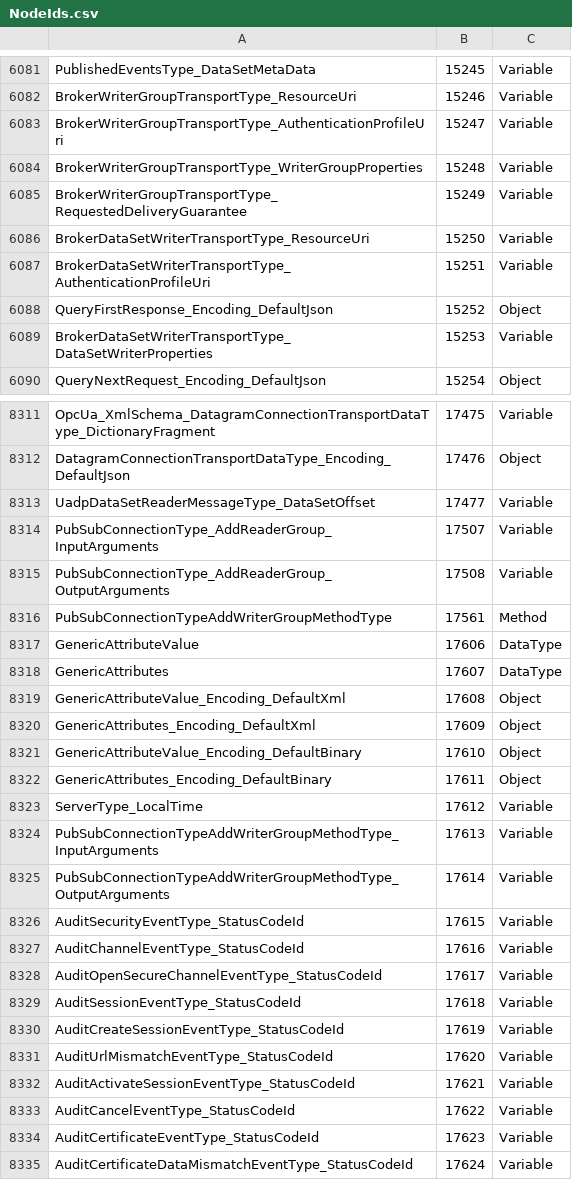
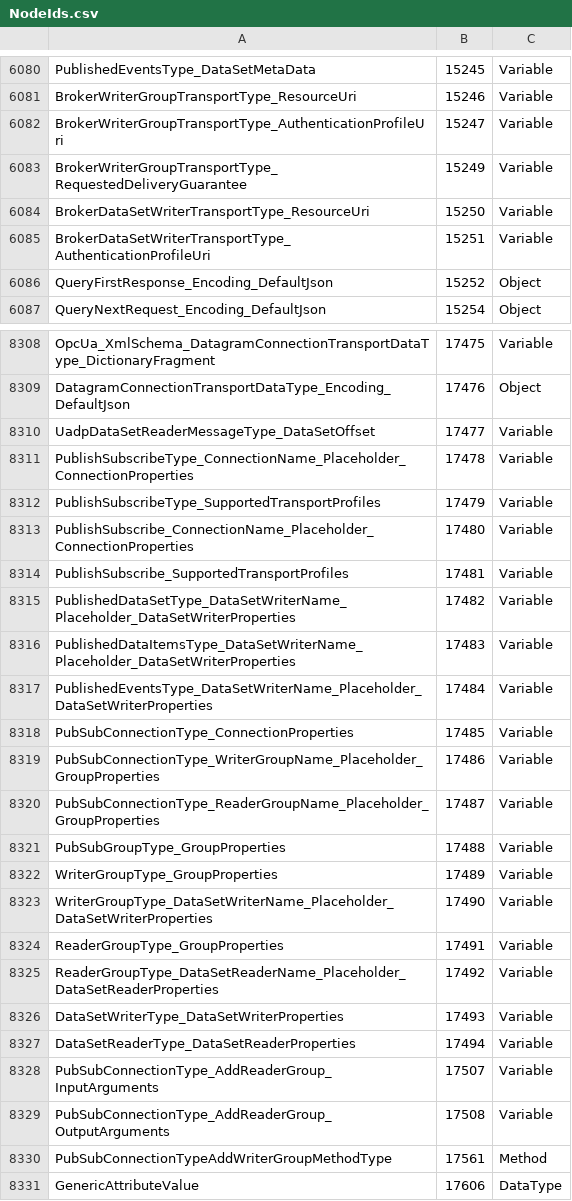
Before and after one commit to OPCFoundation/UA-Nodeset, a CSV file: Schema/NodeIds.csv, drawn as a sheet; only a part is shown, gaps mark what is left out; the shorter side is filled out with more unchanged rows; the diff covers the shown part only.

```diff
--- a/Schema/NodeIds.csv
+++ b/Schema/NodeIds.csv
@@ -6083,3 +6082,2 @@ BrokerWriterGroupTransportType_ResourceUri,15246,Variable
 BrokerWriterGroupTransportType_AuthenticationProfileUri,15247,Variable
-BrokerWriterGroupTransportType_WriterGroupProperties,15248,Variable
 BrokerWriterGroupTransportType_RequestedDeliveryGuarantee,15249,Variable
@@ -6088,3 +6086,2 @@ BrokerDataSetWriterTransportType_AuthenticationProfileUri,15251,Variable
 QueryFirstResponse_Encoding_DefaultJson,15252,Object
-BrokerDataSetWriterTransportType_DataSetWriterProperties,15253,Variable
 QueryNextRequest_Encoding_DefaultJson,15254,Object
@@ -8313,2 +8310,19 @@ DatagramConnectionTransportDataType_Encoding_DefaultJson,17476,Object
 UadpDataSetReaderMessageType_DataSetOffset,17477,Variable
+PublishSubscribeType_ConnectionName_Placeholder_ConnectionProperties,17478,Variable
+PublishSubscribeType_SupportedTransportProfiles,17479,Variable
+PublishSubscribe_ConnectionName_Placeholder_ConnectionProperties,17480,Variable
+PublishSubscribe_SupportedTransportProfiles,17481,Variable
+PublishedDataSetType_DataSetWriterName_Placeholder_DataSetWriterProperties,17482,Variable
+PublishedDataItemsType_DataSetWriterName_Placeholder_DataSetWriterProperties,17483,Variable
+PublishedEventsType_DataSetWriterName_Placeholder_DataSetWriterProperties,17484,Variable
+PubSubConnectionType_ConnectionProperties,17485,Variable
+PubSubConnectionType_WriterGroupName_Placeholder_GroupProperties,17486,Variable
+PubSubConnectionType_ReaderGroupName_Placeholder_GroupProperties,17487,Variable
+PubSubGroupType_GroupProperties,17488,Variable
+WriterGroupType_GroupProperties,17489,Variable
+WriterGroupType_DataSetWriterName_Placeholder_DataSetWriterProperties,17490,Variable
+ReaderGroupType_GroupProperties,17491,Variable
+ReaderGroupType_DataSetReaderName_Placeholder_DataSetReaderProperties,17492,Variable
+DataSetWriterType_DataSetWriterProperties,17493,Variable
+DataSetReaderType_DataSetReaderProperties,17494,Variable
 PubSubConnectionType_AddReaderGroup_InputArguments,17507,Variable
```
Also changed, not shown: 1 removed row elsewhere in this file, 13 other files.
